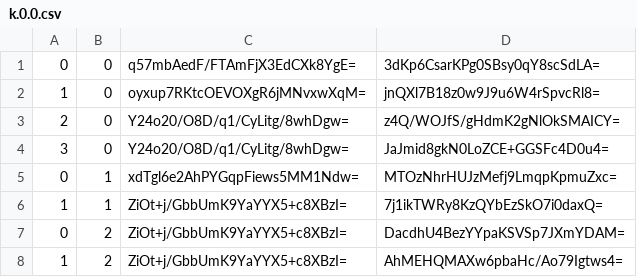
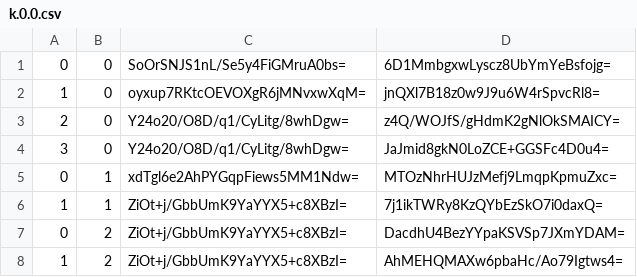
Before and after one commit to counterfitninja/chilled-nether, a CSV file: tiles/zoom.-2/metadata/k.0.0.csv, drawn as a sheet.

```diff
--- a/tiles/zoom.-2/metadata/k.0.0.csv
+++ b/tiles/zoom.-2/metadata/k.0.0.csv
@@ -1,2 +1,2 @@
-0,0,q57mbAedF/FTAmFjX3EdCXk8YgE=,3dKp6CsarKPg0SBsy0qY8scSdLA=
+0,0,SoOrSNJS1nL/Se5y4FiGMruA0bs=,6D1MmbgxwLyscz8UbYmYeBsfojg=
 1,0,oyxup7RKtcOEVOXgR6jMNvxwXqM=,jnQXl7B18z0w9J9u6W4rSpvcRl8=
```
Also changed, not shown: tiles/zoom.-1/metadata/k.0.0.csv, 1 other file.
